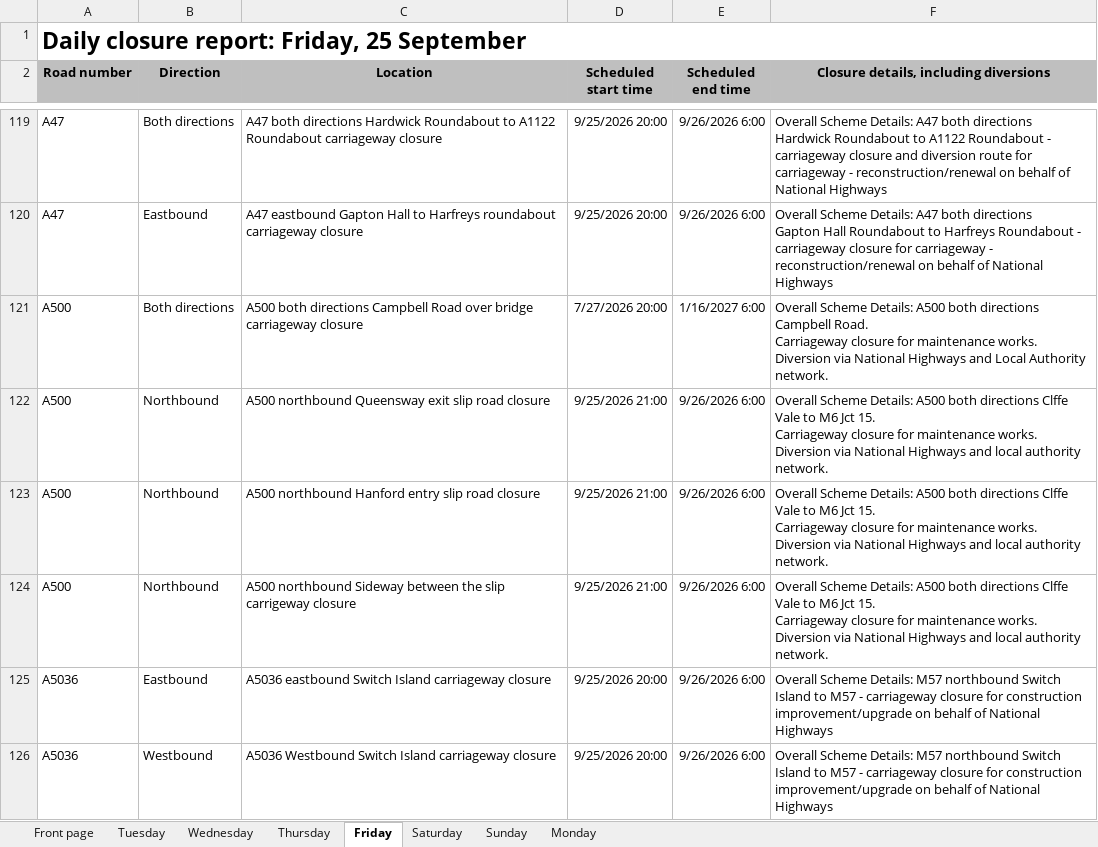
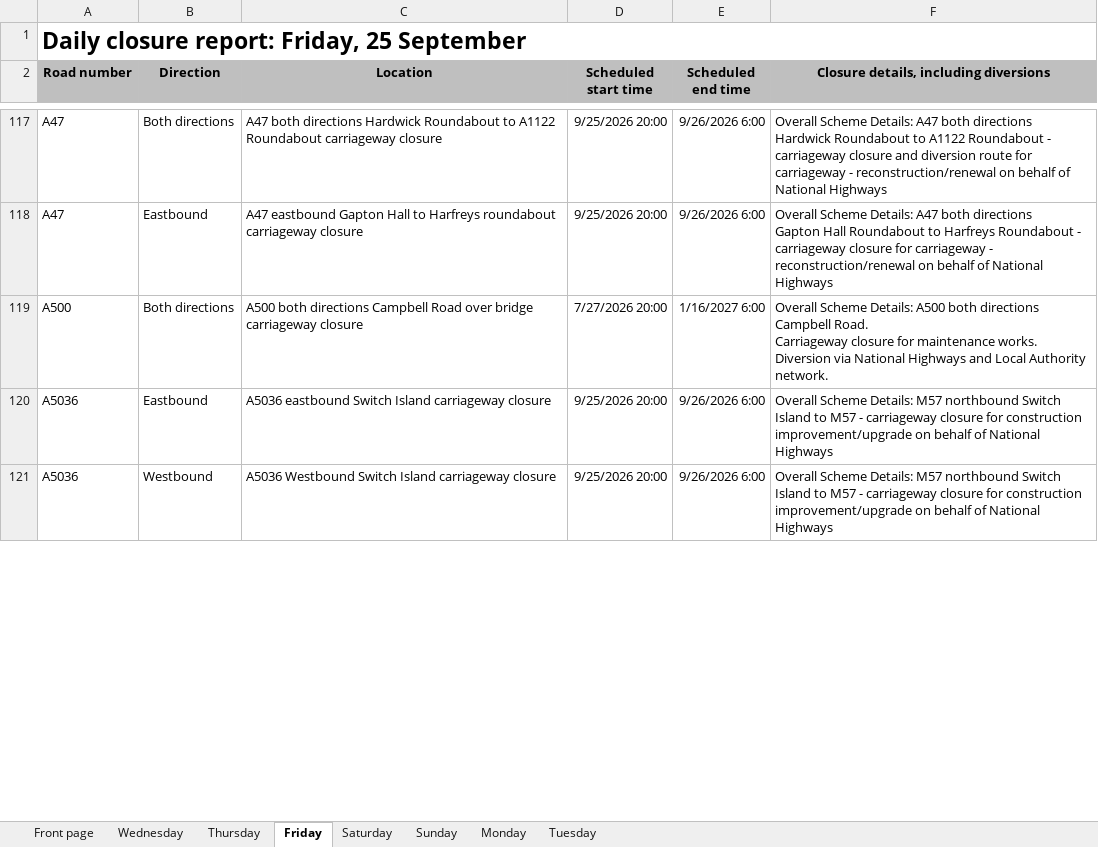
Before and after one commit to mnmred/uk-route-checker, an Excel workbook: closures.xlsx, sheet Friday, drawn as a sheet; only a part is shown, gaps mark what is left out; values as stored, in another font and other column widths than the file's, no borders; charts and pictures and conditional formats not drawn; removed rows and columns are numbered as before the commit, all else as after; ↵ is a line break in a cell; the diff covers the shown part only; the diff names each change by its address in the sheet, - before the commit and + after, or states it on an @@ line.

```diff
--- a/closures.xlsx (sheet Friday)
+++ b/closures.xlsx (sheet Friday)
@@ sheet tab order changed: Front page | Wednesday | Thursday | Friday | Saturday | Sunday | Monday | Tuesday @@
-row 122: A500 | Northbound | A500 northbound Queensway exit slip road closure | 9/25/2026 21:00 | 9/26/2026 6:00 | Overall Scheme Details: A500 both directions Clffe Vale to M6 Jct 15. ↵ Carriageway closure for maintenance works. ↵ Diversion via National Highways and local authority network.
-row 123: A500 | Northbound | A500 northbound Hanford entry slip road closure | 9/25/2026 21:00 | 9/26/2026 6:00 | Overall Scheme Details: A500 both directions Clffe Vale to M6 Jct 15. ↵ Carriageway closure for maintenance works. ↵ Diversion via National Highways and local authority network.
-row 124: A500 | Northbound | A500 northbound Sideway between the slip carrigeway closure | 9/25/2026 21:00 | 9/26/2026 6:00 | Overall Scheme Details: A500 both directions Clffe Vale to M6 Jct 15. ↵ Carriageway closure for maintenance works. ↵ Diversion via National Highways and local authority network.
```
Also changed, not shown: 3 added rows, 3 removed rows and 3 edited cells elsewhere in this sheet, sheet Tuesday, sheet Wednesday, sheet Thursday, sheet Monday, sheet Front page, sheet Saturday, 1 more sheet, formulas that keep their value, charts or pictures.
